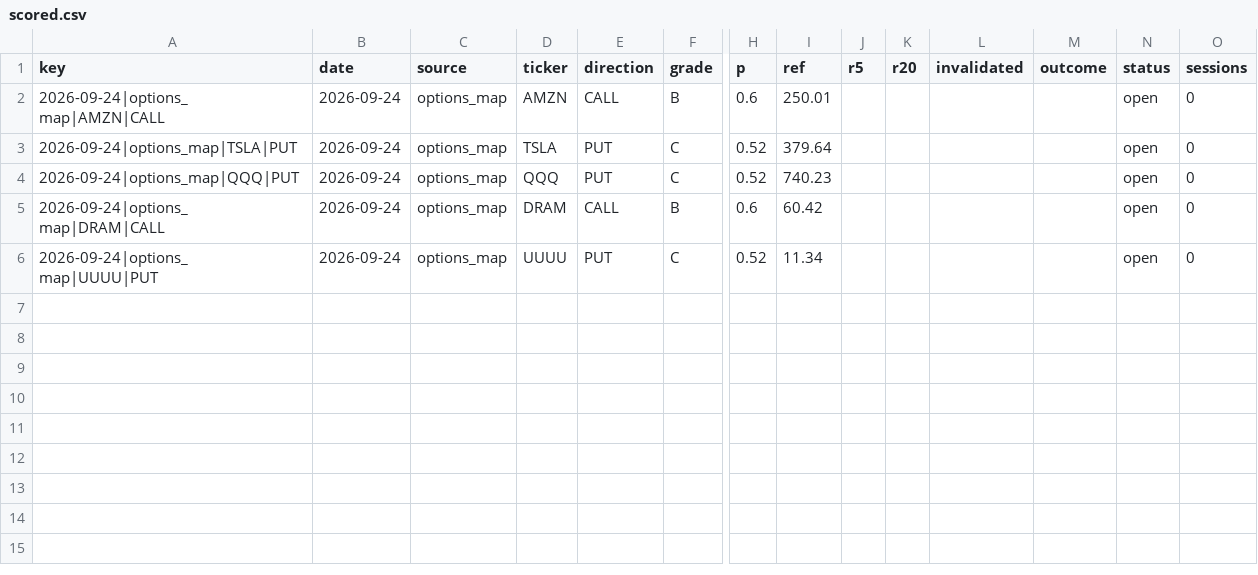
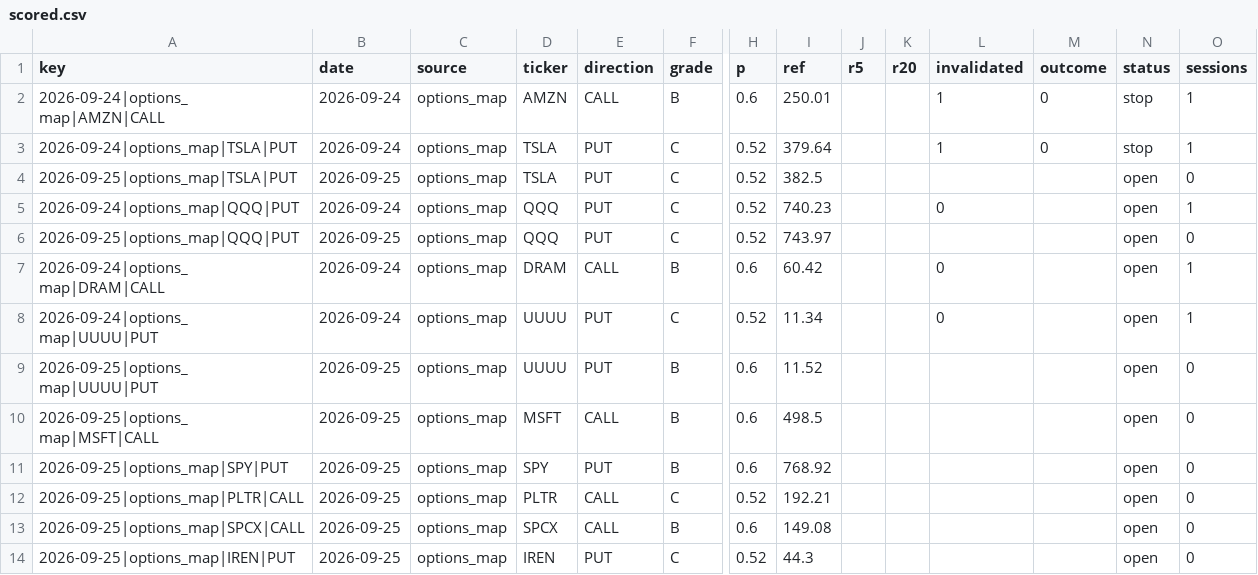
Before and after one commit to dincerorc-rgb/OptScan-1, a CSV file: state/scored.csv, drawn as a sheet; only a part is shown, gaps mark what is left out; addresses are those after the commit; rows hold the shown columns only; the diff names each change by its address in the sheet, - before the commit and + after, or states it on an @@ line.

Commit message:
calib: score [skip ci]

```diff
--- a/state/scored.csv
+++ b/state/scored.csv
-L2:L3 (invalidated): (empty)
+L2:L3 (invalidated): 1
-M2:M3 (outcome): (empty)
+M2:M3 (outcome): 0
-N2:N3 (status): open
+N2:N3 (status): stop
-O2:O3 (sessions): 0
+O2:O3 (sessions): 1
+row 4: 2026-09-25|options_map|TSLA|PUT | 2026-09-25 | options_map | TSLA | PUT | C | 0.52 | 382.5 |  |  |  |  | open | 0
-L5 (invalidated): (empty)
+L5 (invalidated): 0
-O5 (sessions): 0
+O5 (sessions): 1
+row 6: 2026-09-25|options_map|QQQ|PUT | 2026-09-25 | options_map | QQQ | PUT | C | 0.52 | 743.97 |  |  |  |  | open | 0
-L7:L8 (invalidated): (empty)
+L7:L8 (invalidated): 0
-O7:O8 (sessions): 0
+O7:O8 (sessions): 1
+row 9: 2026-09-25|options_map|UUUU|PUT | 2026-09-25 | options_map | UUUU | PUT | B | 0.6 | 11.52 |  |  |  |  | open | 0
+row 10: 2026-09-25|options_map|MSFT|CALL | 2026-09-25 | options_map | MSFT | CALL | B | 0.6 | 498.5 |  |  |  |  | open | 0
+row 11: 2026-09-25|options_map|SPY|PUT | 2026-09-25 | options_map | SPY | PUT | B | 0.6 | 768.92 |  |  |  |  | open | 0
+row 12: 2026-09-25|options_map|PLTR|CALL | 2026-09-25 | options_map | PLTR | CALL | C | 0.52 | 192.21 |  |  |  |  | open | 0
+row 13: 2026-09-25|options_map|SPCX|CALL | 2026-09-25 | options_map | SPCX | CALL | B | 0.6 | 149.08 |  |  |  |  | open | 0
+row 14: 2026-09-25|options_map|IREN|PUT | 2026-09-25 | options_map | IREN | PUT | C | 0.52 | 44.3 |  |  |  |  | open | 0
```
